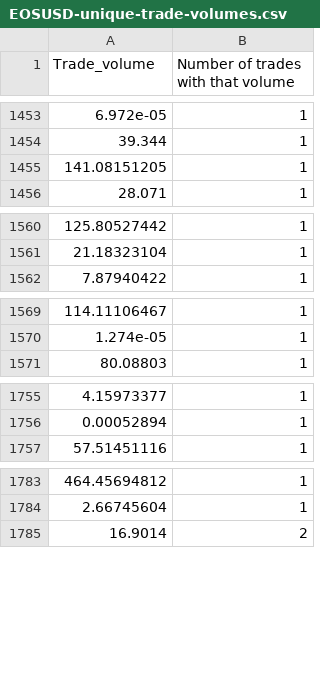
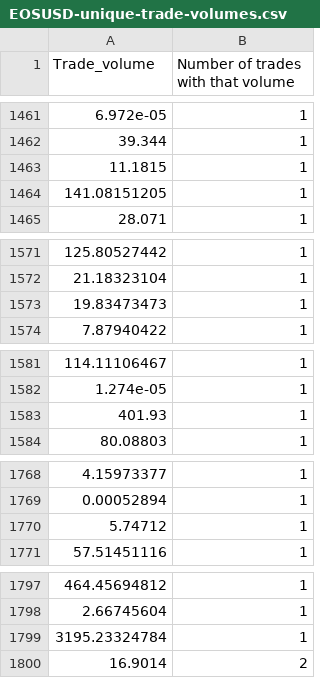
Before and after one commit to andr3w321/kraken-trade-archiver, a CSV file: output/EOSUSD-unique-trade-volumes.csv, drawn as a sheet; only a part is shown, gaps mark what is left out; the diff covers the shown part only.

```diff
--- a/output/EOSUSD-unique-trade-volumes.csv
+++ b/output/EOSUSD-unique-trade-volumes.csv
@@ -1454,2 +1462,3 @@ Trade_volume,Number of trades with that volume
 39.344,1
+11.1815,1
 141.08151205,1
@@ -1561,2 +1572,3 @@ Trade_volume,Number of trades with that volume
 21.18323104,1
+19.83473473,1
 7.87940422,1
@@ -1570,2 +1582,3 @@ Trade_volume,Number of trades with that volume
 1.274e-05,1
+401.93,1
 80.08803,1
@@ -1756,2 +1769,3 @@ Trade_volume,Number of trades with that volume
 0.00052894,1
+5.74712,1
 57.51451116,1
@@ -1784,2 +1798,3 @@ Trade_volume,Number of trades with that volume
 2.66745604,1
+3195.23324784,1
 16.9014,2
```
Also changed, not shown: 32 added rows and 16 edited cells elsewhere in this file, output/EOSUSD-trades.csv, output/ETHUSD-unique-trade-volumes.csv, 32 other files.
